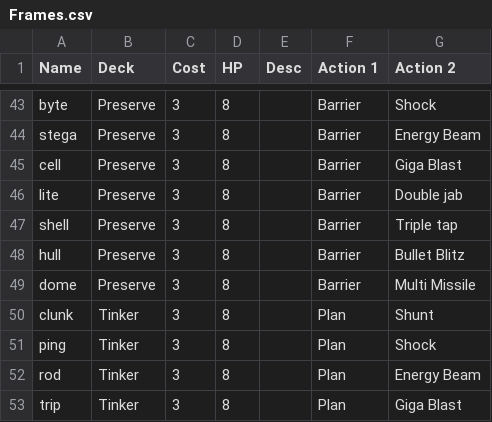
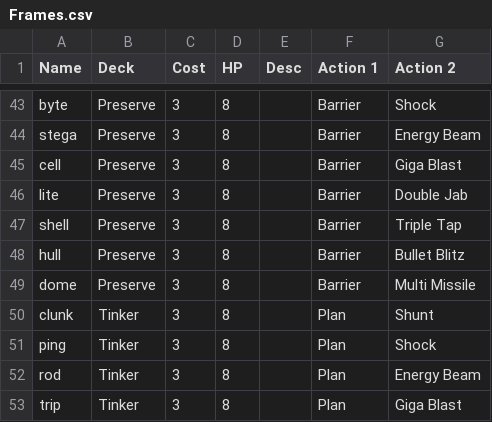
Before and after one commit to SJWDalglish/Fragment, a CSV file: CSV/Frames.csv, drawn as a sheet; only a part is shown, gaps mark what is left out; the diff covers the shown part only.

Commit message:
Fix HP bugs in actions and update card list UI

```diff
--- a/CSV/Frames.csv
+++ b/CSV/Frames.csv
@@ -45,4 +45,4 @@ stega,Preserve,3,8,,Barrier,Energy Beam
 cell,Preserve,3,8,,Barrier,Giga Blast
-lite,Preserve,3,8,,Barrier,Double jab
-shell,Preserve,3,8,,Barrier,Triple tap
+lite,Preserve,3,8,,Barrier,Double Jab
+shell,Preserve,3,8,,Barrier,Triple Tap
 hull,Preserve,3,8,,Barrier,Bullet Blitz
```
Also changed, not shown: 10 edited cells elsewhere in this file, 5 other files.
